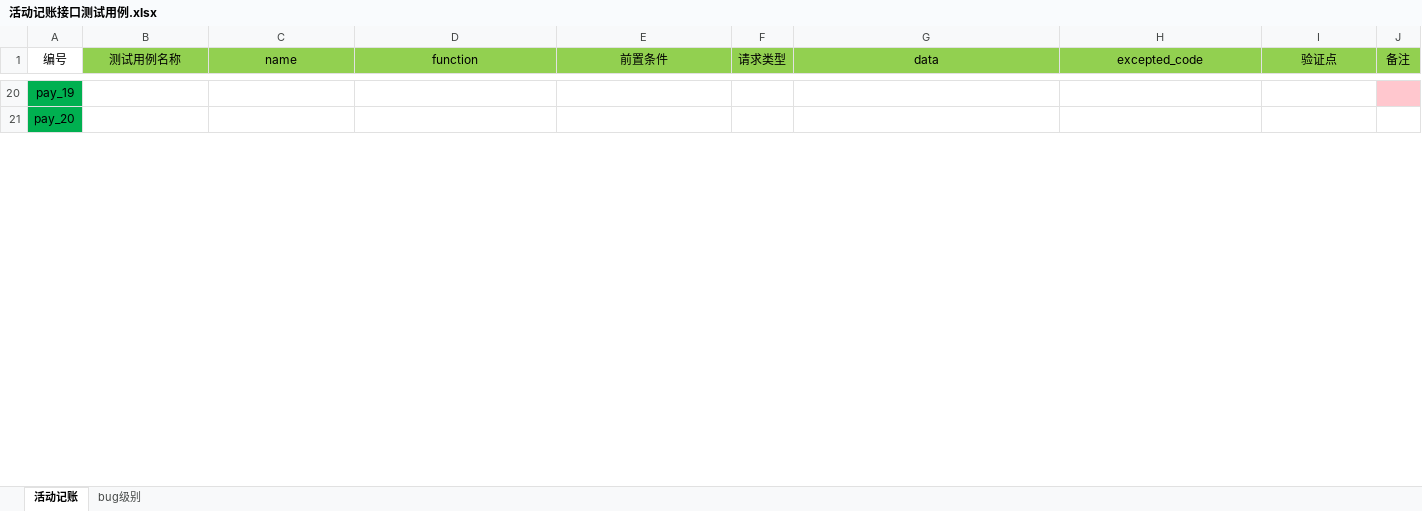
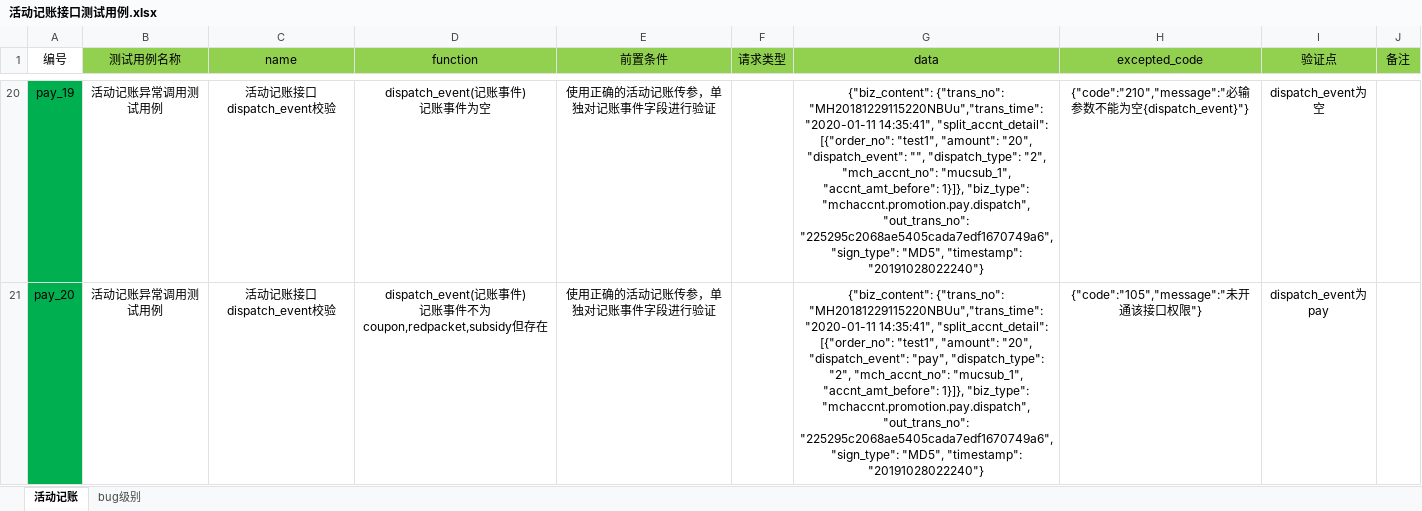
Before and after one commit to sd86519529/YzBgdMmtSysTestProject, an Excel workbook: project_data/machaccnt_pay_dispatch/活动记账接口测试用例.xlsx, sheet 活动记账, drawn as a sheet; only a part is shown, gaps mark what is left out; values as stored, in another font and other column widths than the file's, no borders; ↵ is a line break in a cell; the diff covers the shown part only; the diff names each change by its address in the sheet, - before the commit and + after, or states it on an @@ line.

Commit message:
message:活动金额记账接口测试用例编写完成

```diff
--- a/project_data/machaccnt_pay_dispatch/活动记账接口测试用例.xlsx (sheet 活动记账)
+++ b/project_data/machaccnt_pay_dispatch/活动记账接口测试用例.xlsx (sheet 活动记账)
-B20:B21 (测试用例名称): (empty)
+B20:B21 (测试用例名称): 活动记账异常调用测试用例
-C20:C21 (name): (empty)
+C20:C21 (name): 活动记账接口dispatch_event校验
-D20 (function): (empty)
+D20 (function): dispatch_event(记账事件) ↵ 记账事件为空
-E20:E21 (前置条件): (empty)
+E20:E21 (前置条件): 使用正确的活动记账传参，单独对记账事件字段进行验证
-G20 (data): (empty)
+G20 (data): {"biz_content": {"trans_no": "MH20181229115220NBUu","trans_time": "2020-01-11 14:35:41", "split_accnt_detail": [{"order_no": "test1", "amount": "20", "dispatch_event": "", "dispatch_type": "2", "mch_accnt_no": "mucsub_1", "accnt_amt_before": 1}]}, "biz_type": "mchaccnt.promotion.pay.dispatch", "out_trans_no": "225295c2068ae5405cada7edf1670749a6", "sign_type": "MD5", "timestamp": "20191028022240"}
-H20 (excepted_code): (empty)
+H20 (excepted_code): {"code":"210","message":"必输参数不能为空{dispatch_event}"}
-I20 (验证点): (empty)
+I20 (验证点): dispatch_event为空
-J20 fill: #FFC7CE
+J20 fill: none
-D21 (function): (empty)
+D21 (function): dispatch_event(记账事件) ↵ 记账事件不为coupon,redpacket,subsidy但存在
-G21 (data): (empty)
+G21 (data): {"biz_content": {"trans_no": "MH20181229115220NBUu","trans_time": "2020-01-11 14:35:41", "split_accnt_detail": [{"order_no": "test1", "amount": "20", "dispatch_event": "pay", "dispatch_type": "2", "mch_accnt_no": "mucsub_1", "accnt_amt_before": 1}]}, "biz_type": "mchaccnt.promotion.pay.dispatch", "out_trans_no": "225295c2068ae5405cada7edf1670749a6", "sign_type": "MD5", "timestamp": "20191028022240"}
-H21 (excepted_code): (empty)
+H21 (excepted_code): {"code":"105","message":"未开通该接口权限"}
-I21 (验证点): (empty)
+I21 (验证点): dispatch_event为pay
```
Also changed, not shown: 199 edited cells and cell formats elsewhere in this sheet, project_data/machaccnt_pay_dispatch/支付记账接口测试用例.xlsx, 13 other files.
